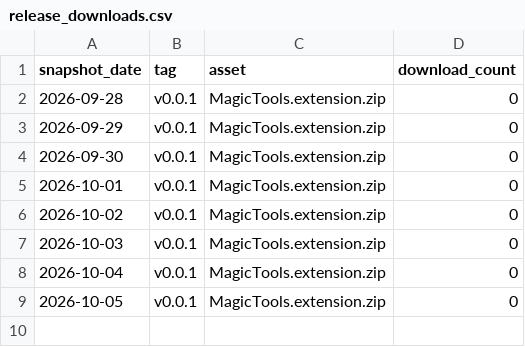
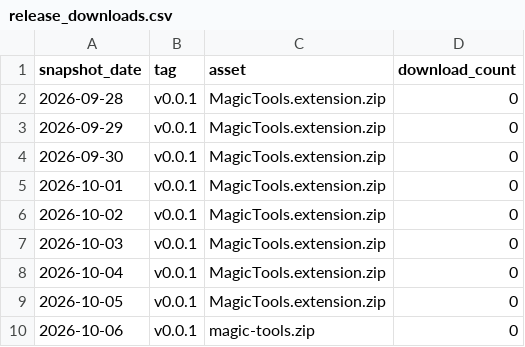
Before and after one commit to slantis/magic-tools, a CSV file: release_downloads.csv, drawn as a sheet; the diff names each change by its address in the sheet, - before the commit and + after, or states it on an @@ line.

```diff
--- a/release_downloads.csv
+++ b/release_downloads.csv
+row 10: 2026-10-06 | v0.0.1 | magic-tools.zip | 0
```
Also changed, not shown: clones.csv, repo_stats.csv, 1 other file.
